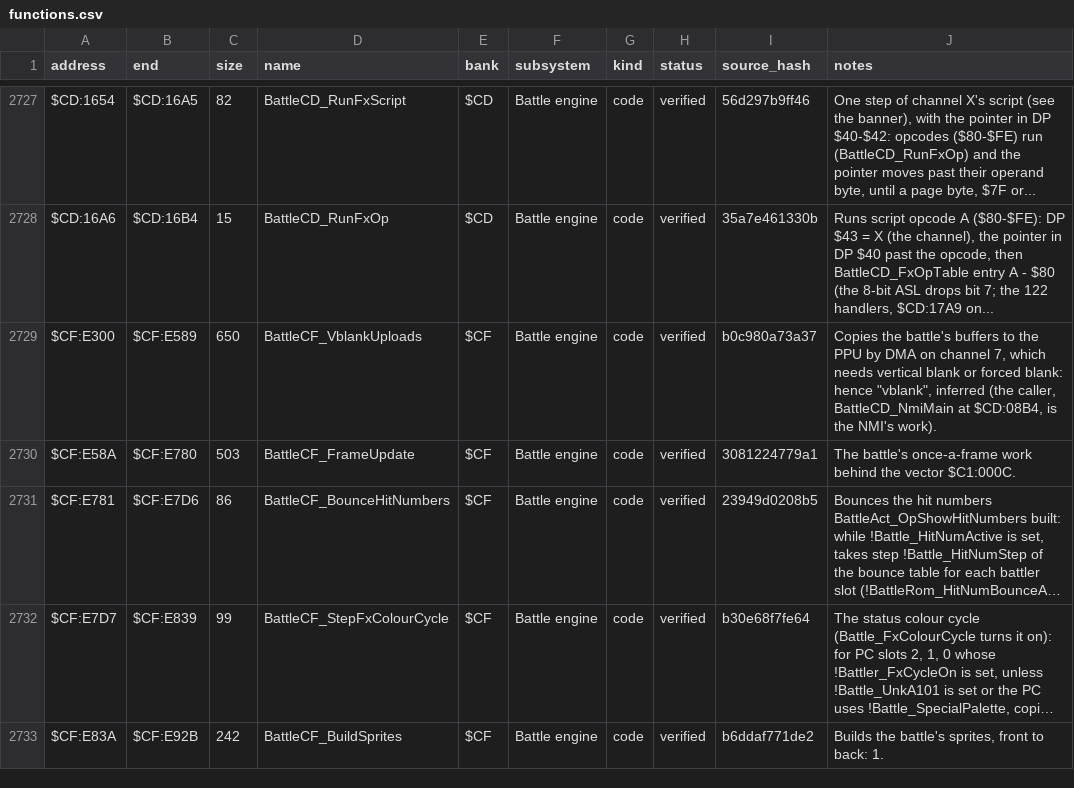
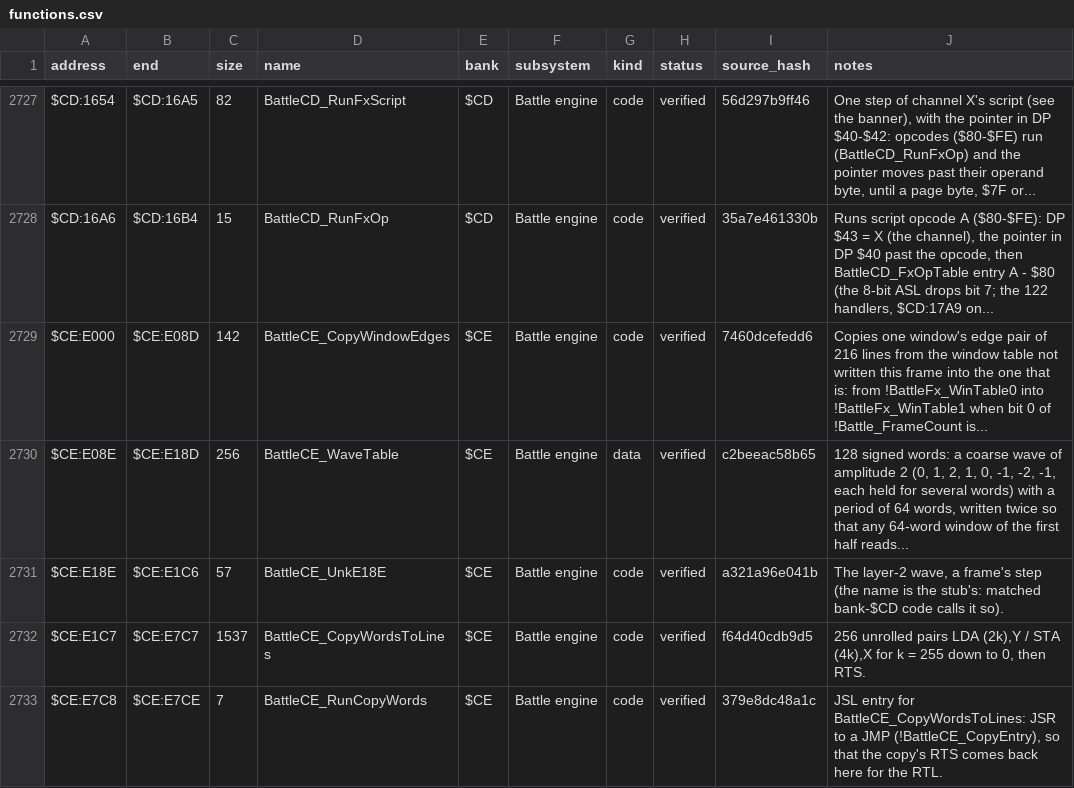
Before and after one commit to ThisIsAkill/Kajar-site, a CSV file: data/functions.csv, drawn as a sheet; only a part is shown, gaps mark what is left out; the shorter side is filled out with more unchanged rows; long unchanged cells end in …; the diff covers the shown part only.

Commit message:
Update Kajar: bank $CE's code; 89.16% matched and verified

```diff
--- a/data/functions.csv
+++ b/data/functions.csv
@@ -2728 +2728,6 @@ $CD:1654,$CD:16A5,82,BattleCD_RunFxScript,$CD,Battle engine,code,verified,56d297
 $CD:16A6,$CD:16B4,15,BattleCD_RunFxOp,$CD,Battle engine,code,verified,35a7e461330b,"Runs script opcode A ($80-$FE): DP $43 = X (the channel), the pointer in DP $40 past the opcode, then BattleCD_FxOpTable entry A - $80 (the 8-bit ASL drops bit 7; the 122 handlers, $CD:17A9 on..."
+$CE:E000,$CE:E08D,142,BattleCE_CopyWindowEdges,$CE,Battle engine,code,verified,7460dcefedd6,Copies one window's edge pair of 216 lines from the window table not written this frame into the one that is: from !BattleFx_WinTable0 into !BattleFx_WinTable1 when bit 0 of !Battle_FrameCount is...
+$CE:E08E,$CE:E18D,256,BattleCE_WaveTable,$CE,Battle engine,data,verified,c2beeac58b65,"128 signed words: a coarse wave of amplitude 2 (0, 1, 2, 1, 0, -1, -2, -1, each held for several words) with a period of 64 words, written twice so that any 64-word window of the first half reads..."
+$CE:E18E,$CE:E1C6,57,BattleCE_UnkE18E,$CE,Battle engine,code,verified,a321a96e041b,"The layer-2 wave, a frame's step (the name is the stub's: matched bank-$CD code calls it so)."
+$CE:E1C7,$CE:E7C7,1537,BattleCE_CopyWordsToLines,$CE,Battle engine,code,verified,f64d40cdb9d5,"256 unrolled pairs LDA (2k),Y / STA (4k),X for k = 255 down to 0, then RTS."
+$CE:E7C8,$CE:E7CE,7,BattleCE_RunCopyWords,$CE,Battle engine,code,verified,379e8dc48a1c,"JSL entry for BattleCE_CopyWordsToLines: JSR to a JMP (!BattleCE_CopyEntry), so that the copy's RTS comes back here for the RTL."
```
Also changed, not shown: 5 added rows and 4 edited cells elsewhere in this file, 59 other files.
